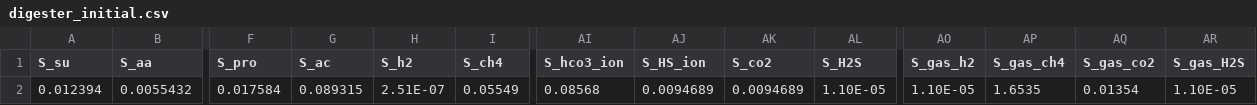
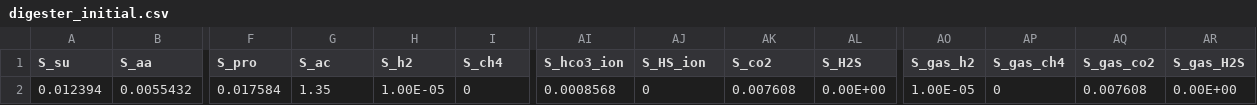
Before and after one commit to DylanDVerburg/ADM1_MRA, a CSV file: digester_initial.csv, drawn as a sheet; only a part is shown, gaps mark what is left out; the diff names each change by its address in the sheet, - before the commit and + after, or states it on an @@ line.

```diff
--- a/digester_initial.csv
+++ b/digester_initial.csv
-G2 (S_ac): 0.089315
+G2 (S_ac): 1.35
-H2 (S_h2): 2.51E-07
+H2 (S_h2): 1.00E-05
-I2 (S_ch4): 0.05549
+I2 (S_ch4): 0
-AI2 (S_hco3_ion): 0.08568
+AI2 (S_hco3_ion): 0.0008568
-AJ2 (S_HS_ion): 0.0094689
+AJ2 (S_HS_ion): 0
-AK2 (S_co2): 0.0094689
+AK2 (S_co2): 0.007608
-AL2 (S_H2S): 1.10E-05
+AL2 (S_H2S): 0.00E+00
-AO2 (S_gas_h2): 1.10E-05
+AO2 (S_gas_h2): 1.00E-05
-AP2 (S_gas_ch4): 1.6535
+AP2 (S_gas_ch4): 0
-AQ2 (S_gas_co2): 0.01354
+AQ2 (S_gas_co2): 0.007608
-AR2 (S_gas_H2S): 1.10E-05
+AR2 (S_gas_H2S): 0.00E+00
```
Also changed, not shown: 1 other file.
